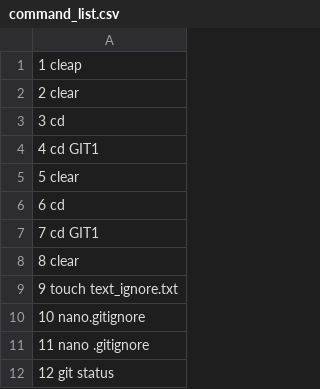
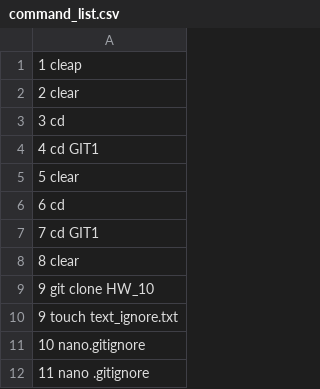
Before and after one commit to Sweta820/HW_10, a CSV file: command_list.csv, drawn as a sheet; only a part is shown; the shorter side is filled out with more unchanged rows; the diff names each change by its address in the sheet, - before the commit and + after, or states it on an @@ line.

Commit message:
Update command_list.csv

```diff
--- a/command_list.csv
+++ b/command_list.csv
+row 9: 9 git clone HW_10
```
